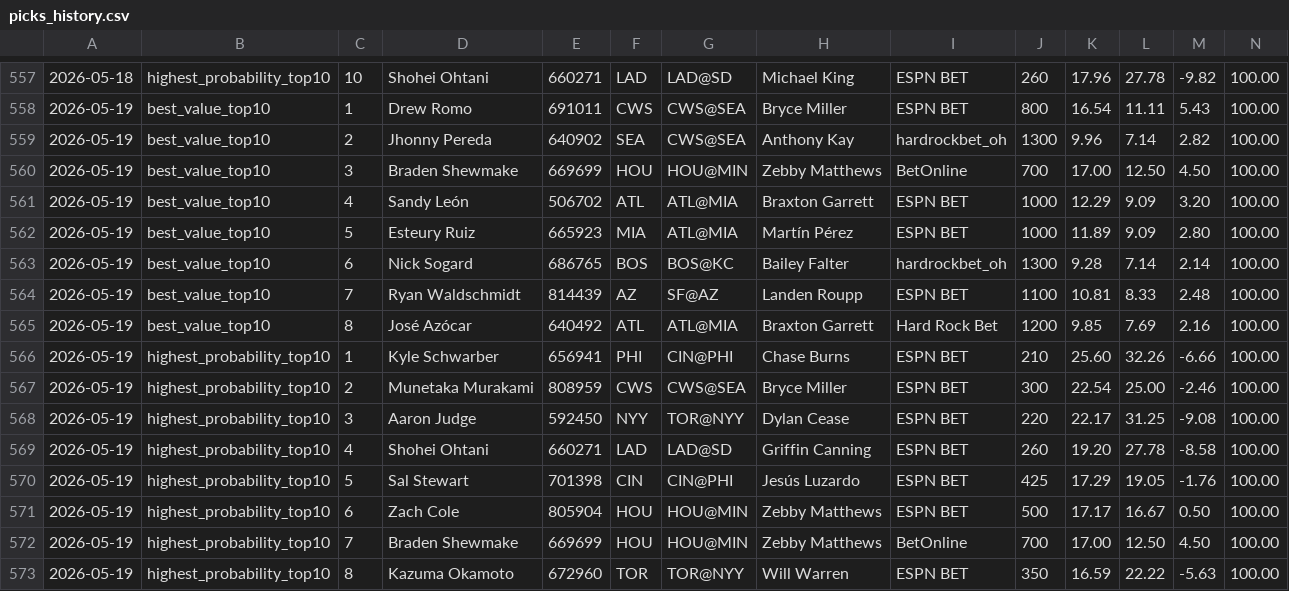
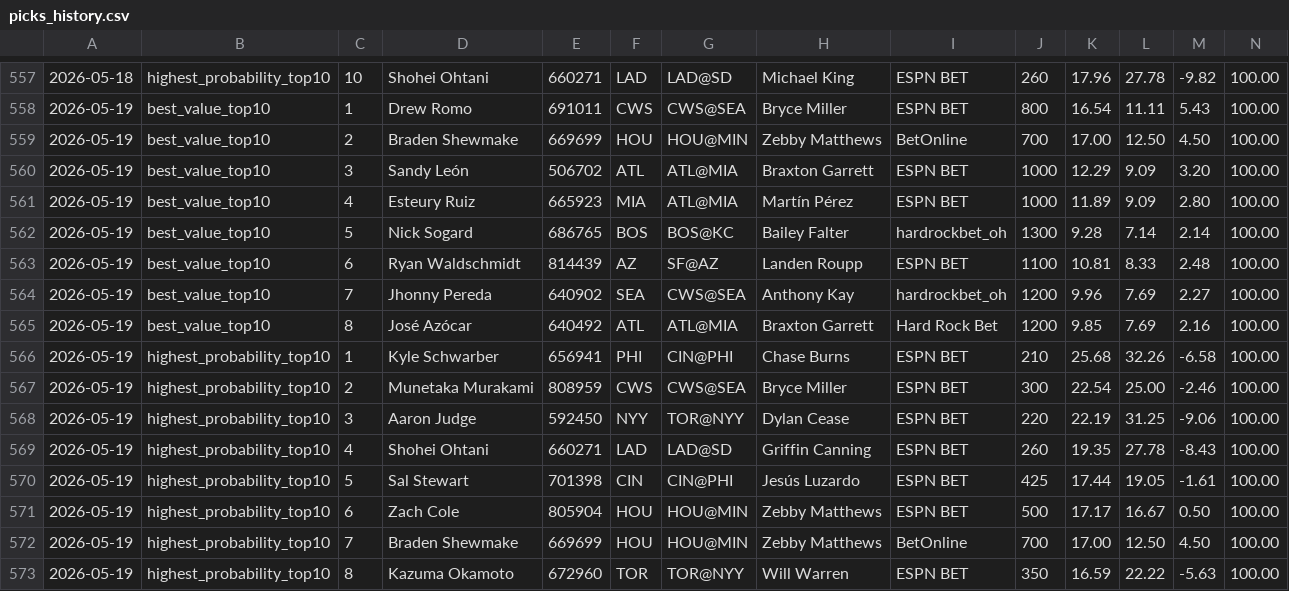
Before and after one commit to justinloo12/weight-room-hero-sim, a CSV file: picks_history.csv, drawn as a sheet; only a part is shown, gaps mark what is left out; removed rows and columns are numbered as before the commit, all else as after; rows hold the shown columns only; the diff names each change by its address in the sheet, - before the commit and + after, or states it on an @@ line.

```diff
--- a/picks_history.csv
+++ b/picks_history.csv
-row 559: 2026-05-19 | best_value_top10 | 2 | Jhonny Pereda | 640902 | SEA | CWS@SEA | Anthony Kay | hardrockbet_oh | 1300 | 9.96 | 7.14 | 2.82 | 100.00
-C559: 3
+C559: 2
-C560: 4
+C560: 3
-C561: 5
+C561: 4
-C562: 6
+C562: 5
-C563: 7
+C563: 6
+row 564: 2026-05-19 | best_value_top10 | 7 | Jhonny Pereda | 640902 | SEA | CWS@SEA | Anthony Kay | hardrockbet_oh | 1200 | 9.96 | 7.69 | 2.27 | 100.00
-K566: 25.60
+K566: 25.68
-M566: -6.66
+M566: -6.58
-K568: 22.17
+K568: 22.19
-M568: -9.08
+M568: -9.06
-K569: 19.20
+K569: 19.35
-M569: -8.58
+M569: -8.43
-K570: 17.29
+K570: 17.44
-M570: -1.76
+M570: -1.61
```
Also changed, not shown: 1 other file.
